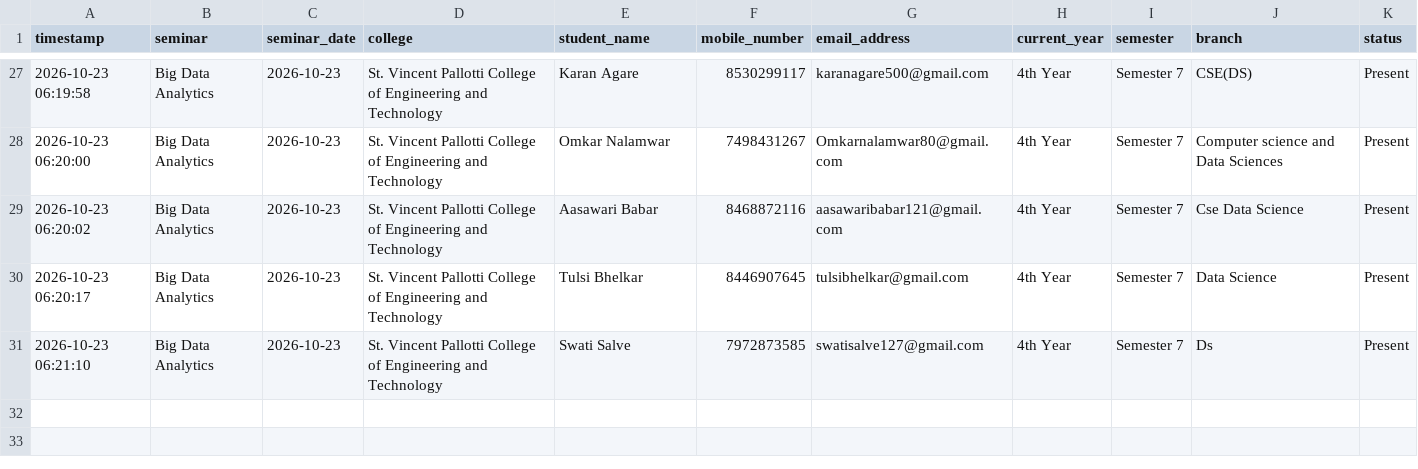
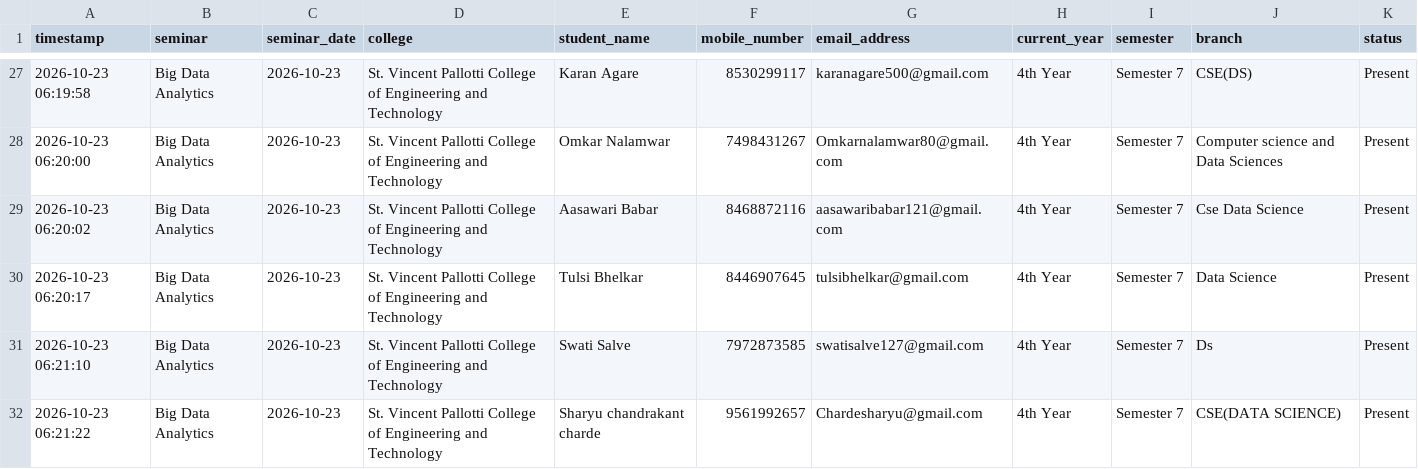
Before and after one commit to Niyaturetech/nt-student-attendance, a CSV file: attendance/2026-10-23_St_Vincent_Pallotti_College_of_Engineering_and_Technology.csv, drawn as a sheet; only a part is shown, gaps mark what is left out; the diff names each change by its address in the sheet, - before the commit and + after, or states it on an @@ line.

Commit message:
Update seminar attendance: 2026-10-23_St_Vincent_Pallotti_College_of_Engineering_and_Technology.csv

```diff
--- a/attendance/2026-10-23_St_Vincent_Pallotti_College_of_Engineering_and_Technology.csv
+++ b/attendance/2026-10-23_St_Vincent_Pallotti_College_of_Engineering_and_Technology.csv
+row 32: 2026-10-23 06:21:22 | Big Data Analytics | 2026-10-23 | St. Vincent Pallotti College of Engineering and Technology | Sharyu chandrakant charde | 9561992657 | Chardesharyu@gmail.com | 4th Year | Semester 7 | CSE(DATA SCIENCE) | Present
```
